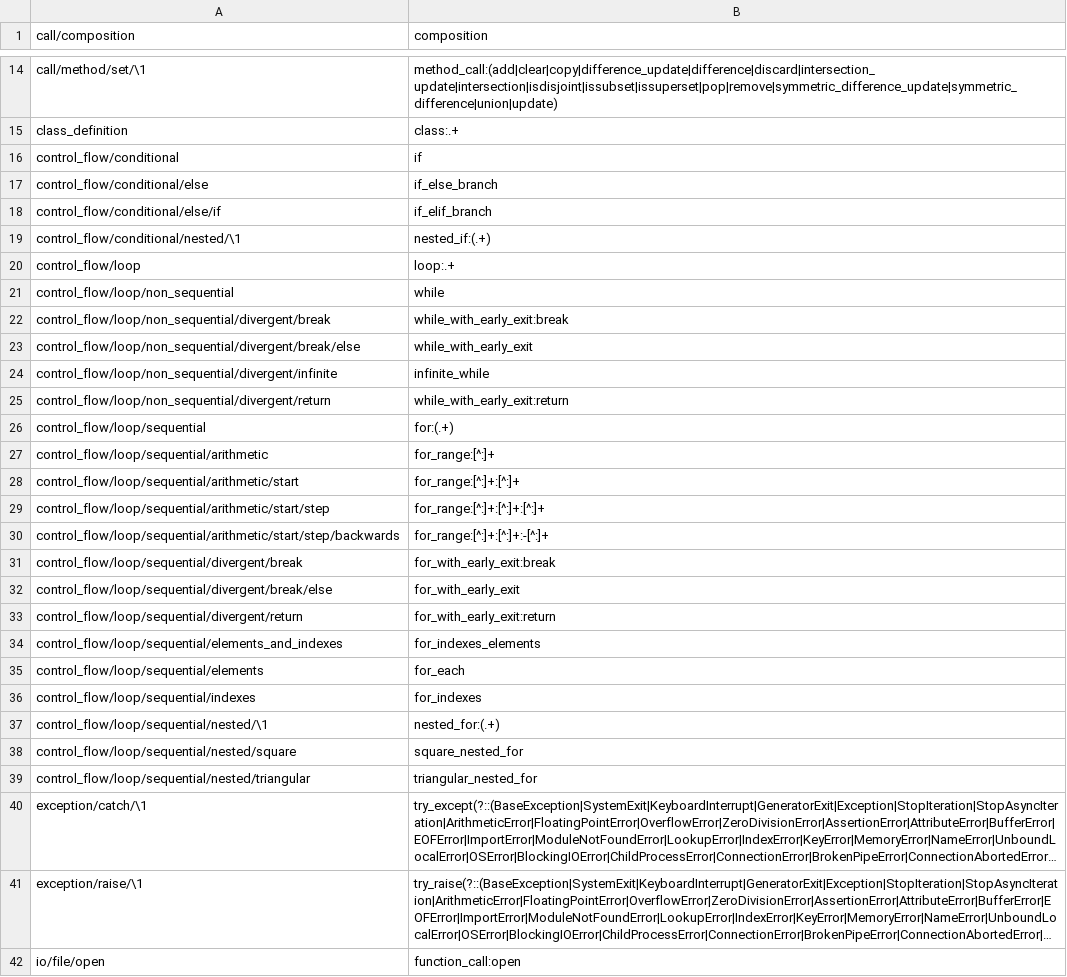
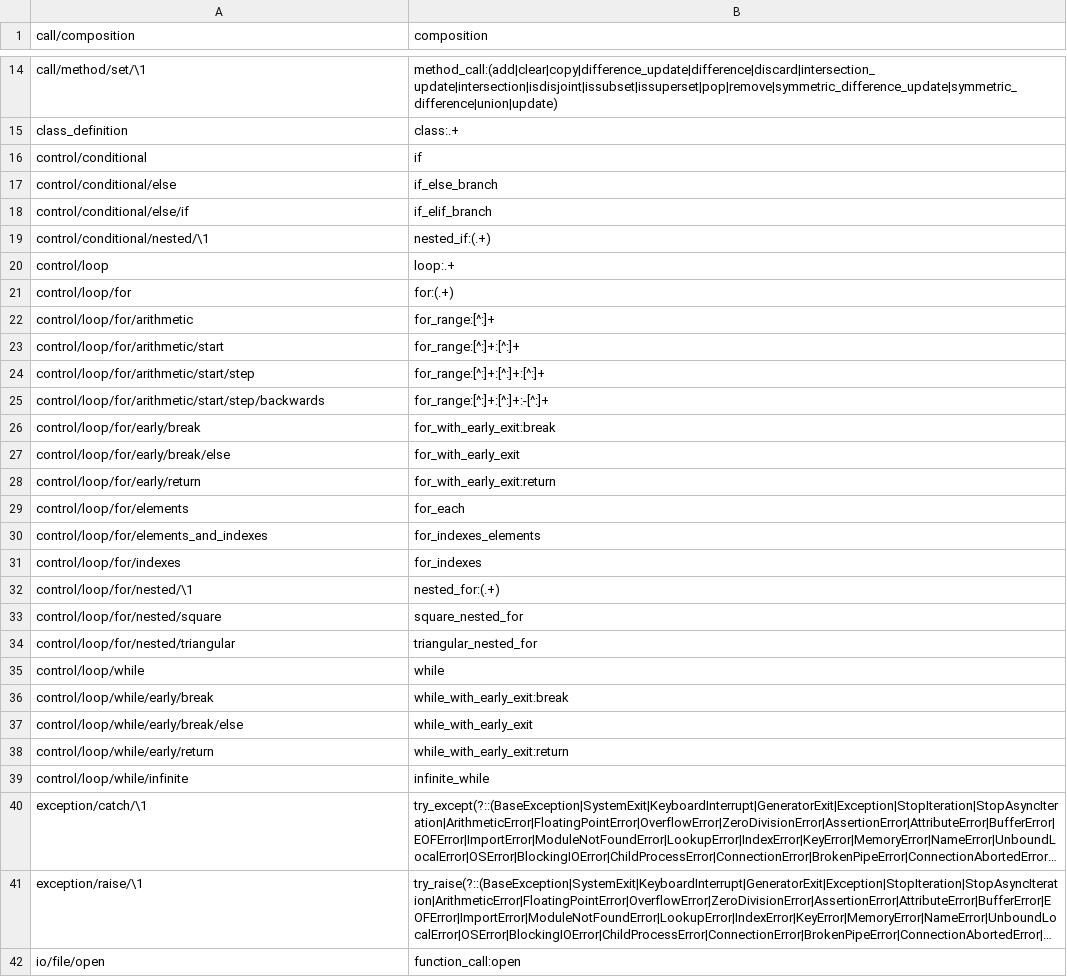
Before and after one commit to laowantong/paroxython, a TSV file: taxonomies/default_taxonomy.tsv, drawn as a sheet; only a part is shown, gaps mark what is left out; long unchanged cells end in …; removed rows and columns are numbered as before the commit, all else as after; the diff covers the shown part only; the diff names each change by its address in the sheet, - before the commit and + after, or states it on an @@ line.

Commit message:
fix two bugs preventing the complete deduplication of taxons

```diff
--- a/taxonomies/default_taxonomy.tsv
+++ b/taxonomies/default_taxonomy.tsv
-A16 (call/composition): control_flow/conditional
+A16 (call/composition): control/conditional
-A17 (call/composition): control_flow/conditional/else
+A17 (call/composition): control/conditional/else
-A18 (call/composition): control_flow/conditional/else/if
+A18 (call/composition): control/conditional/else/if
-A19 (call/composition): control_flow/conditional/nested/\1
+A19 (call/composition): control/conditional/nested/\1
-A20 (call/composition): control_flow/loop
+A20 (call/composition): control/loop
-row 21: control_flow/loop/non_sequential | while
-row 22: control_flow/loop/non_sequential/divergent/break | while_with_early_exit:break
-row 23: control_flow/loop/non_sequential/divergent/break/else | while_with_early_exit
-row 24: control_flow/loop/non_sequential/divergent/infinite | infinite_while
-row 25: control_flow/loop/non_sequential/divergent/return | while_with_early_exit:return
-A21 (call/composition): control_flow/loop/sequential
+A21 (call/composition): control/loop/for
-A22 (call/composition): control_flow/loop/sequential/arithmetic
+A22 (call/composition): control/loop/for/arithmetic
-A23 (call/composition): control_flow/loop/sequential/arithmetic/start
+A23 (call/composition): control/loop/for/arithmetic/start
-A24 (call/composition): control_flow/loop/sequential/arithmetic/start/step
+A24 (call/composition): control/loop/for/arithmetic/start/step
-A25 (call/composition): control_flow/loop/sequential/arithmetic/start/step/backwards
+A25 (call/composition): control/loop/for/arithmetic/start/step/backwards
-A26 (call/composition): control_flow/loop/sequential/divergent/break
+A26 (call/composition): control/loop/for/early/break
-A27 (call/composition): control_flow/loop/sequential/divergent/break/else
+A27 (call/composition): control/loop/for/early/break/else
-A28 (call/composition): control_flow/loop/sequential/divergent/return
+A28 (call/composition): control/loop/for/early/return
+row 29: control/loop/for/elements | for_each
-A30 (call/composition): control_flow/loop/sequential/elements_and_indexes
+A30 (call/composition): control/loop/for/elements_and_indexes
-row 35: control_flow/loop/sequential/elements | for_each
-A31 (call/composition): control_flow/loop/sequential/indexes
+A31 (call/composition): control/loop/for/indexes
-A32 (call/composition): control_flow/loop/sequential/nested/\1
+A32 (call/composition): control/loop/for/nested/\1
-A33 (call/composition): control_flow/loop/sequential/nested/square
+A33 (call/composition): control/loop/for/nested/square
-A34 (call/composition): control_flow/loop/sequential/nested/triangular
+A34 (call/composition): control/loop/for/nested/triangular
+row 35: control/loop/while | while
+row 36: control/loop/while/early/break | while_with_early_exit:break
+row 37: control/loop/while/early/break/else | while_with_early_exit
+row 38: control/loop/while/early/return | while_with_early_exit:return
+row 39: control/loop/while/infinite | infinite_while
```
Also changed, not shown: 1 moved row and 1 edited cell elsewhere in this file, 4 other files.
